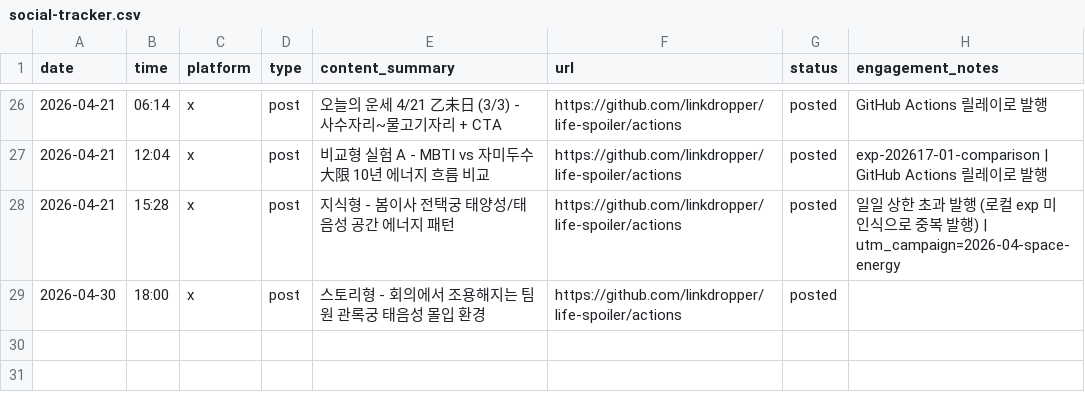
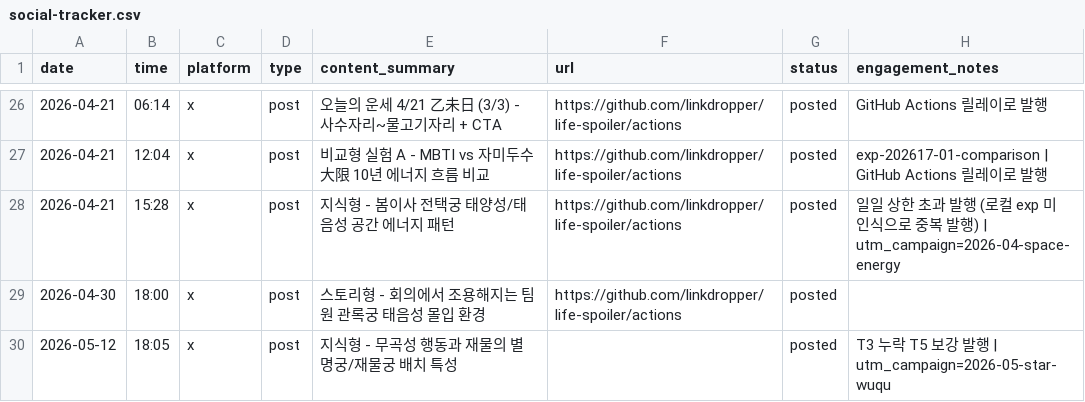
Before and after one commit to LinkDropper/life-spoiler, a CSV file: docs/social-tracker.csv, drawn as a sheet; only a part is shown, gaps mark what is left out.

```diff
--- a/docs/social-tracker.csv
+++ b/docs/social-tracker.csv
@@ -29 +29,2 @@ date,time,platform,type,content_summary,url,status,engagement_notes
 2026-04-30,18:00,x,post,스토리형 - 회의에서 조용해지는 팀원 관록궁 태음성 몰입 환경,https://github.com/linkdropper/life-spoiler/actions,posted,
+2026-05-12,18:05,x,post,지식형 - 무곡성 행동과 재물의 별 명궁/재물궁 배치 특성,,posted,T3 누락 T5 보강 발행 | utm_campaign=2026-05-star-wuqu
```
Also changed, not shown: 2 other files.
